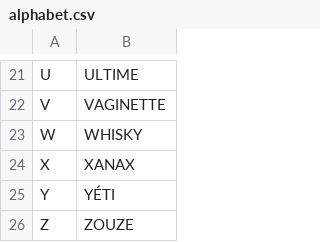
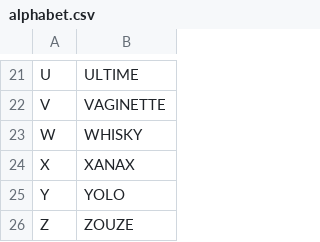
Before and after one commit to feston/alphabet, a CSV file: alphabet.csv, drawn as a sheet; only a part is shown, gaps mark what is left out.

Commit message:
yolo

```diff
--- a/alphabet.csv
+++ b/alphabet.csv
@@ -24,3 +24,3 @@ W,WHISKY
 X,XANAX
-Y,YÉTI
+Y,YOLO
 Z,ZOUZE
```
